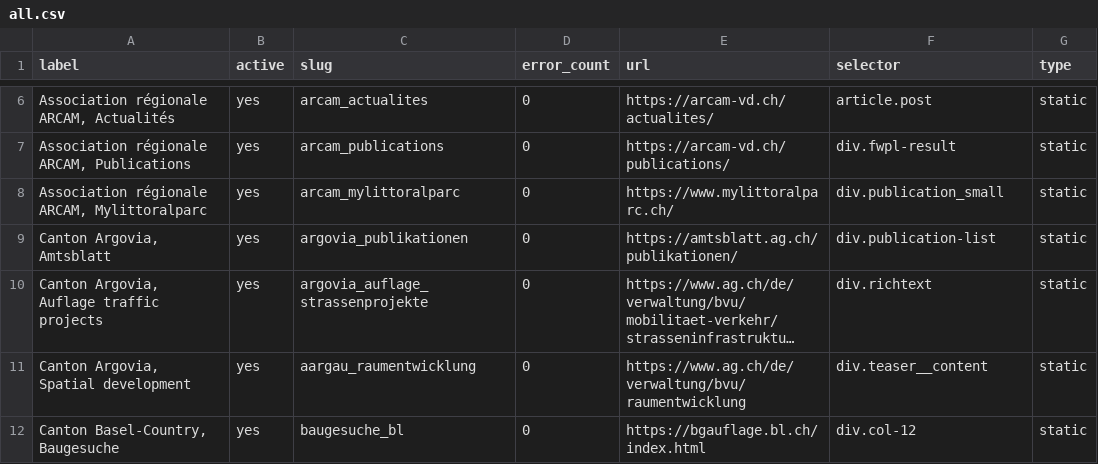
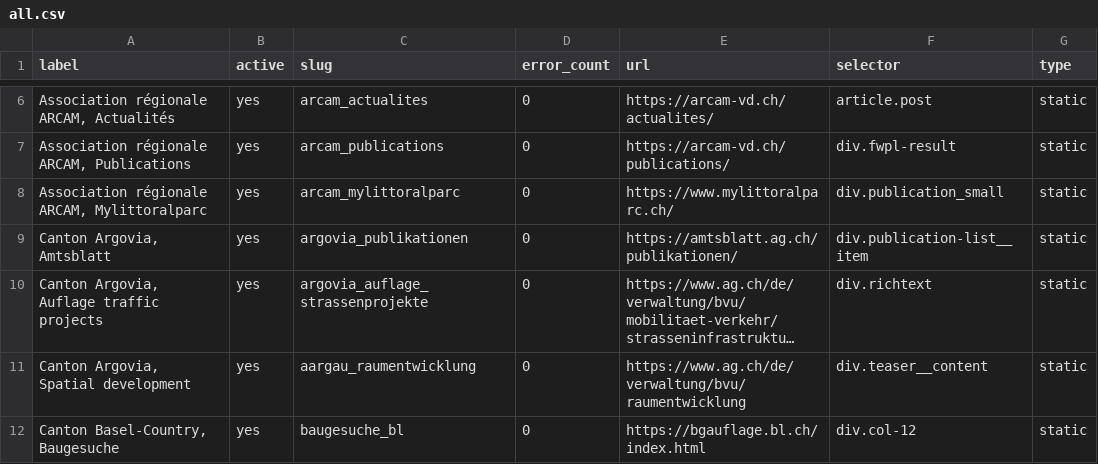
Before and after one commit to ebp-group/website-keyword-monitor, a CSV file: csv/all.csv, drawn as a sheet; only a part is shown, gaps mark what is left out; long unchanged cells end in …; the diff names each change by its address in the sheet, - before the commit and + after, or states it on an @@ line.

Commit message:
Update all.csv

```diff
--- a/csv/all.csv
+++ b/csv/all.csv
-F9 (selector): div.publication-list
+F9 (selector): div.publication-list__item
```
